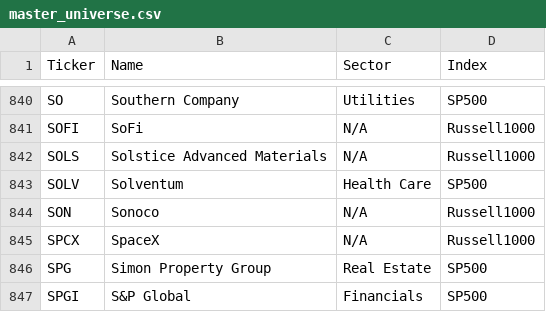
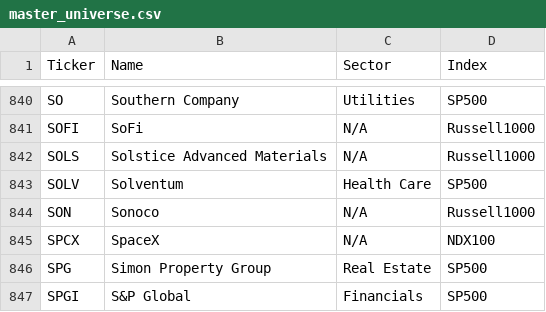
Before and after one commit to stdeplock-prog/ai-stock-rankings, a CSV file: data/reference/master_universe.csv, drawn as a sheet; only a part is shown, gaps mark what is left out.

```diff
--- a/data/reference/master_universe.csv
+++ b/data/reference/master_universe.csv
@@ -844,3 +844,3 @@ SOLV,Solventum,Health Care,SP500
 SON,Sonoco,N/A,Russell1000
-SPCX,SpaceX,N/A,Russell1000
+SPCX,SpaceX,N/A,NDX100
 SPG,Simon Property Group,Real Estate,SP500
```
Also changed, not shown: data/processed/scoring_outputs/rankings_daily_open.csv, data/reports/disagreement_queue_review.csv, 54 other files.
